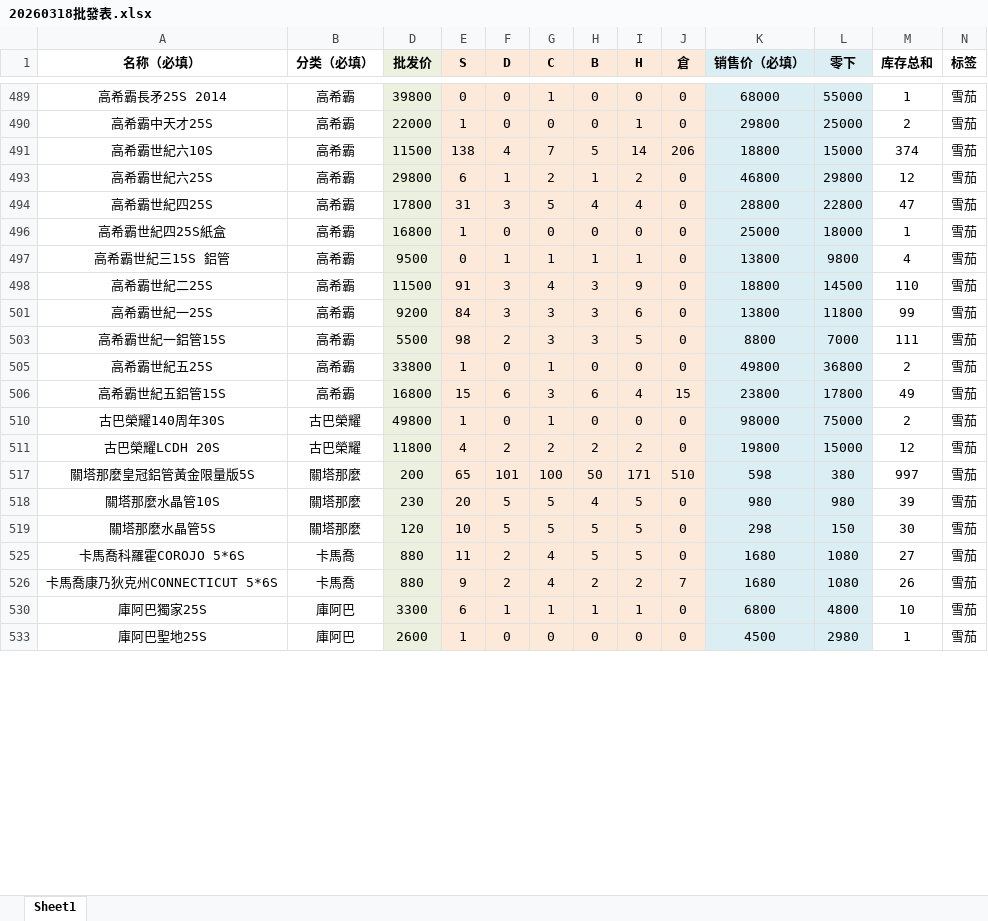
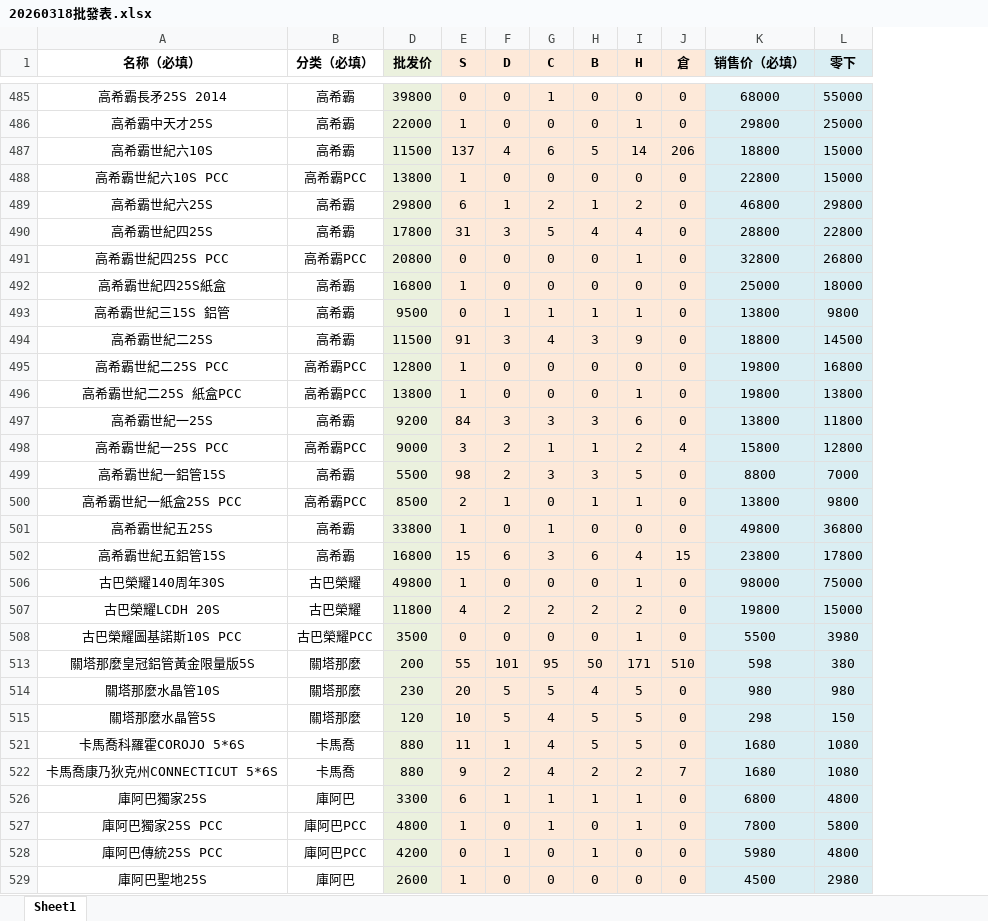
Before and after one commit to ws04143100/cigar-shop, an Excel workbook: assets/20260318批發表.xlsx, sheet Sheet1, drawn as a sheet; only a part is shown, gaps mark what is left out; values as stored, in another font and other column widths than the file's, no borders; removed rows and columns are numbered as before the commit, all else as after; the diff covers the shown part only; the diff names each change by its address in the sheet, - before the commit and + after, or states it on an @@ line.

```diff
--- a/assets/20260318批發表.xlsx (sheet Sheet1)
+++ b/assets/20260318批發表.xlsx (sheet Sheet1)
@@ column M (库存总和) hidden, rows 489-533: 1 | 2 | 374 | 12 | 47 | 1 | 4 | 110 | 99 | 111 | 2 | 49 | 2 | 12 | 997 | 39 | 30 | 27 | 26 | 10 | 1 @@
@@ column N (标签) hidden, rows 489-533: all 雪茄 @@
-E487 (S): 138
+E487 (S): 137
-G487 (C): 7
+G487 (C): 6
+row 488: 高希霸世紀六10S PCC | 高希霸PCC | 13800 | 1 | 0 | 0 | 0 | 0 | 0 | 22800 | 15000
+row 491: 高希霸世紀四25S PCC | 高希霸PCC | 20800 | 0 | 0 | 0 | 0 | 1 | 0 | 32800 | 26800
+row 495: 高希霸世紀二25S PCC | 高希霸PCC | 12800 | 1 | 0 | 0 | 0 | 0 | 0 | 19800 | 16800
+row 496: 高希霸世紀二25S 紙盒PCC | 高希霸PCC | 13800 | 1 | 0 | 0 | 0 | 1 | 0 | 19800 | 13800
+row 498: 高希霸世紀一25S PCC | 高希霸PCC | 9000 | 3 | 2 | 1 | 1 | 2 | 4 | 15800 | 12800
+row 500: 高希霸世紀一紙盒25S PCC | 高希霸PCC | 8500 | 2 | 1 | 0 | 1 | 1 | 0 | 13800 | 9800
-G506 (C): 1
+G506 (C): 0
-I506 (H): 0
+I506 (H): 1
+row 508: 古巴榮耀圖基諾斯10S PCC | 古巴榮耀PCC | 3500 | 0 | 0 | 0 | 0 | 1 | 0 | 5500 | 3980
-E513 (S): 65
+E513 (S): 55
-G513 (C): 100
+G513 (C): 95
-G515 (C): 5
+G515 (C): 4
-F521 (D): 2
+F521 (D): 1
+row 527: 庫阿巴獨家25S PCC | 庫阿巴PCC | 4800 | 1 | 0 | 1 | 0 | 1 | 0 | 7800 | 5800
+row 528: 庫阿巴傳統25S PCC | 庫阿巴PCC | 4200 | 0 | 1 | 0 | 1 | 0 | 0 | 5980 | 4800
```
Also changed, not shown: 114 added rows, 5 removed rows and 46 edited cells elsewhere in this sheet, hidden cells.
